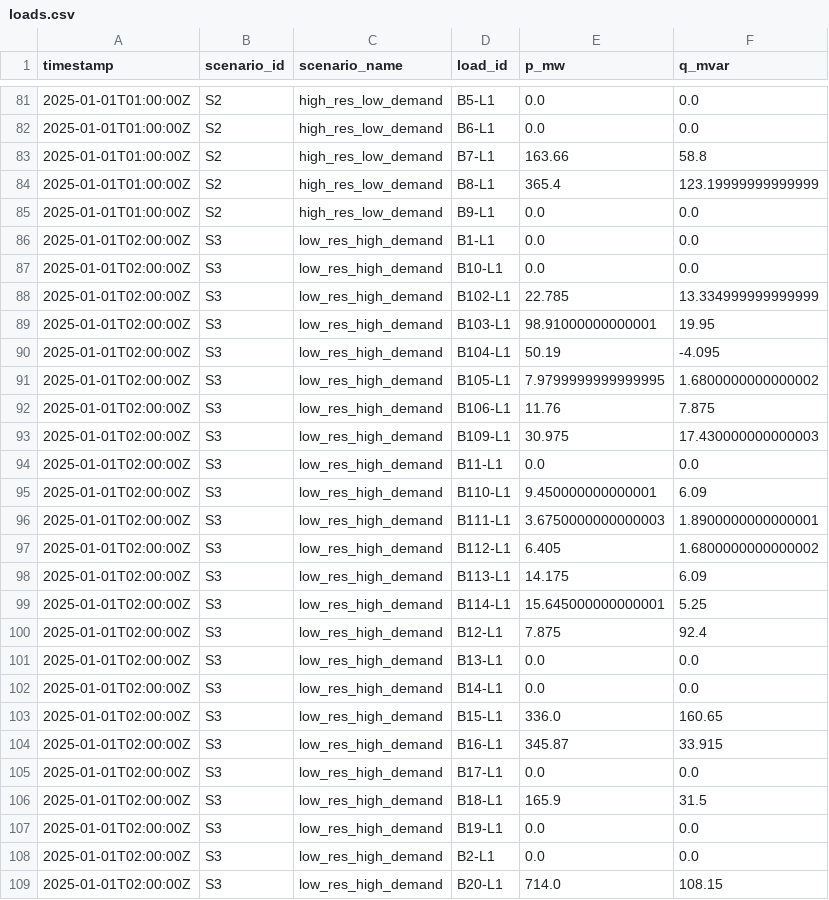
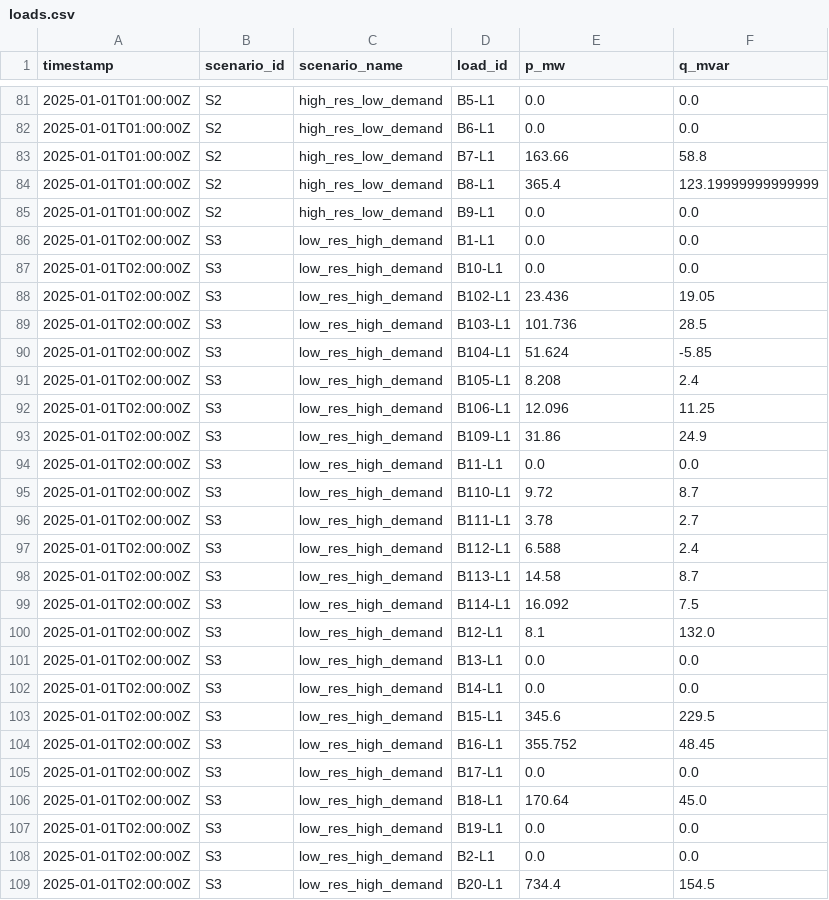
Before and after one commit to SuperGrid-Institute/hynet-t32-reference-test-case, a CSV file: testcase/tx-full/scenarios/loads.csv, drawn as a sheet; only a part is shown, gaps mark what is left out; the diff covers the shown part only.

```diff
--- a/testcase/tx-full/scenarios/loads.csv
+++ b/testcase/tx-full/scenarios/loads.csv
@@ -87,23 +87,23 @@ timestamp,scenario_id,scenario_name,load_id,p_mw,q_mvar
 2025-01-01T02:00:00Z,S3,low_res_high_demand,B10-L1 ,0.0,0.0
-2025-01-01T02:00:00Z,S3,low_res_high_demand,B102-L1 ,22.785,13.334999999999999
-2025-01-01T02:00:00Z,S3,low_res_high_demand,B103-L1 ,98.91000000000001,19.95
-2025-01-01T02:00:00Z,S3,low_res_high_demand,B104-L1 ,50.19,-4.095
-2025-01-01T02:00:00Z,S3,low_res_high_demand,B105-L1 ,7.9799999999999995,1.6800000000000002
-2025-01-01T02:00:00Z,S3,low_res_high_demand,B106-L1 ,11.76,7.875
-2025-01-01T02:00:00Z,S3,low_res_high_demand,B109-L1 ,30.975,17.430000000000003
+2025-01-01T02:00:00Z,S3,low_res_high_demand,B102-L1 ,23.436,19.05
+2025-01-01T02:00:00Z,S3,low_res_high_demand,B103-L1 ,101.736,28.5
+2025-01-01T02:00:00Z,S3,low_res_high_demand,B104-L1 ,51.624,-5.85
+2025-01-01T02:00:00Z,S3,low_res_high_demand,B105-L1 ,8.208,2.4
+2025-01-01T02:00:00Z,S3,low_res_high_demand,B106-L1 ,12.096,11.25
+2025-01-01T02:00:00Z,S3,low_res_high_demand,B109-L1 ,31.86,24.9
 2025-01-01T02:00:00Z,S3,low_res_high_demand,B11-L1 ,0.0,0.0
-2025-01-01T02:00:00Z,S3,low_res_high_demand,B110-L1 ,9.450000000000001,6.09
-2025-01-01T02:00:00Z,S3,low_res_high_demand,B111-L1 ,3.6750000000000003,1.8900000000000001
-2025-01-01T02:00:00Z,S3,low_res_high_demand,B112-L1 ,6.405,1.6800000000000002
-2025-01-01T02:00:00Z,S3,low_res_high_demand,B113-L1 ,14.175,6.09
-2025-01-01T02:00:00Z,S3,low_res_high_demand,B114-L1 ,15.645000000000001,5.25
-2025-01-01T02:00:00Z,S3,low_res_high_demand,B12-L1 ,7.875,92.4
+2025-01-01T02:00:00Z,S3,low_res_high_demand,B110-L1 ,9.72,8.7
+2025-01-01T02:00:00Z,S3,low_res_high_demand,B111-L1 ,3.78,2.7
+2025-01-01T02:00:00Z,S3,low_res_high_demand,B112-L1 ,6.588,2.4
+2025-01-01T02:00:00Z,S3,low_res_high_demand,B113-L1 ,14.58,8.7
+2025-01-01T02:00:00Z,S3,low_res_high_demand,B114-L1 ,16.092,7.5
+2025-01-01T02:00:00Z,S3,low_res_high_demand,B12-L1 ,8.1,132.0
 2025-01-01T02:00:00Z,S3,low_res_high_demand,B13-L1 ,0.0,0.0
 2025-01-01T02:00:00Z,S3,low_res_high_demand,B14-L1 ,0.0,0.0
-2025-01-01T02:00:00Z,S3,low_res_high_demand,B15-L1 ,336.0,160.65
-2025-01-01T02:00:00Z,S3,low_res_high_demand,B16-L1 ,345.87,33.915
+2025-01-01T02:00:00Z,S3,low_res_high_demand,B15-L1 ,345.6,229.5
+2025-01-01T02:00:00Z,S3,low_res_high_demand,B16-L1 ,355.752,48.45
 2025-01-01T02:00:00Z,S3,low_res_high_demand,B17-L1 ,0.0,0.0
-2025-01-01T02:00:00Z,S3,low_res_high_demand,B18-L1 ,165.9,31.5
+2025-01-01T02:00:00Z,S3,low_res_high_demand,B18-L1 ,170.64,45.0
 2025-01-01T02:00:00Z,S3,low_res_high_demand,B19-L1 ,0.0,0.0
 2025-01-01T02:00:00Z,S3,low_res_high_demand,B2-L1 ,0.0,0.0
-2025-01-01T02:00:00Z,S3,low_res_high_demand,B20-L1 ,714.0,108.15
+2025-01-01T02:00:00Z,S3,low_res_high_demand,B20-L1 ,734.4,154.5
```
Also changed, not shown: 28 edited cells elsewhere in this file, data/inputs/scenarios/generation_scenarios.csv, data/inputs/scenarios/load_scenarios.csv, 9 other files.
